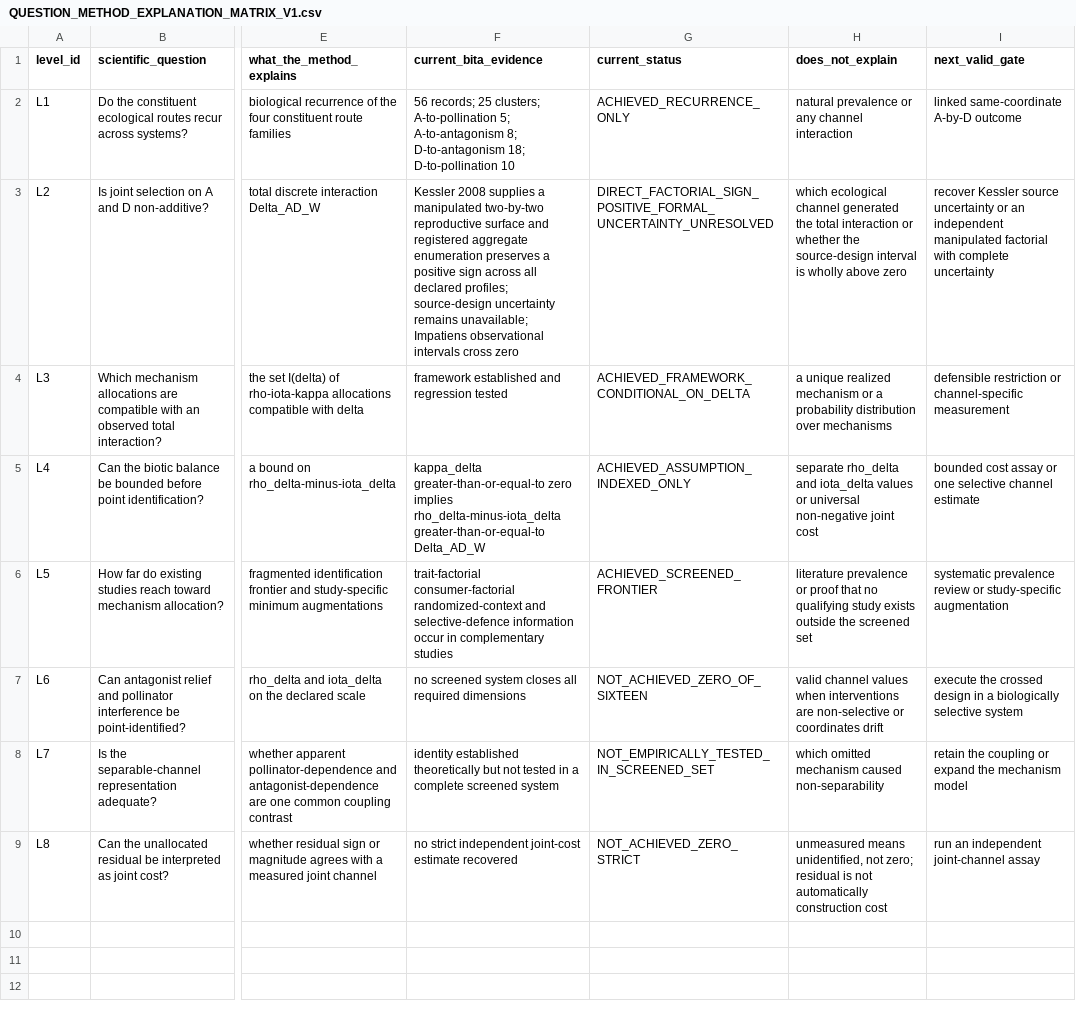
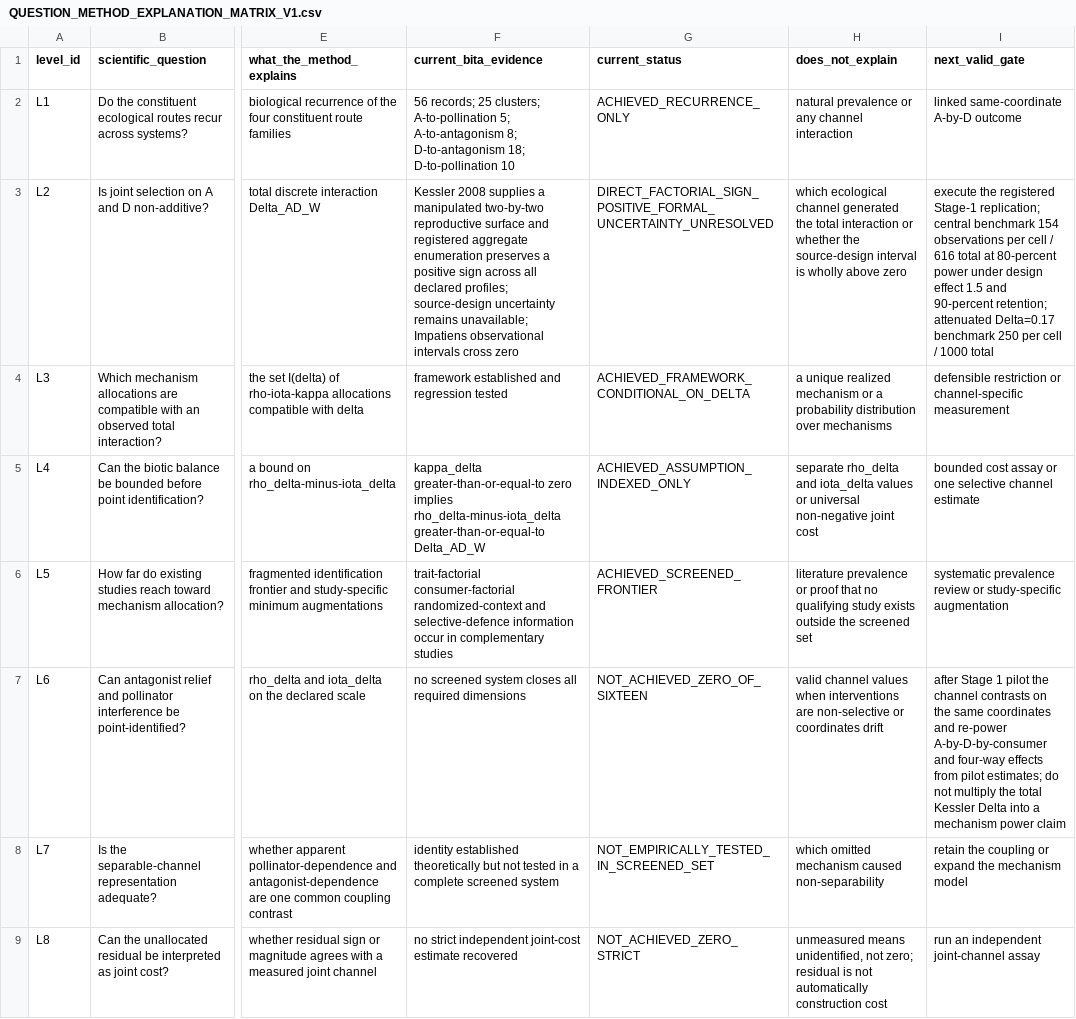
Before and after one commit to zuizui0223/bita, a CSV file: empirical/identification_design/QUESTION_METHOD_EXPLANATION_MATRIX_V1.csv, drawn as a sheet; only a part is shown, gaps mark what is left out; the diff names each change by its address in the sheet, - before the commit and + after, or states it on an @@ line.

Commit message:
Route method ladder through staged Kessler replication

```diff
--- a/empirical/identification_design/QUESTION_METHOD_EXPLANATION_MATRIX_V1.csv
+++ b/empirical/identification_design/QUESTION_METHOD_EXPLANATION_MATRIX_V1.csv
-I3 (next_valid_gate): recover Kessler source uncertainty or an independent manipulated factorial with complete uncertainty
+I3 (next_valid_gate): execute the registered Stage-1 replication; central benchmark 154 observations per cell / 616 total at 80-percent power under design effect 1.5 and 90-percent retention; attenuated Delta=0.17 benchmark 250 per cell / 1000 total
-I7 (next_valid_gate): execute the crossed design in a biologically selective system
+I7 (next_valid_gate): after Stage 1 pilot the channel contrasts on the same coordinates and re-power A-by-D-by-consumer and four-way effects from pilot estimates; do not multiply the total Kessler Delta into a mechanism power claim
```
